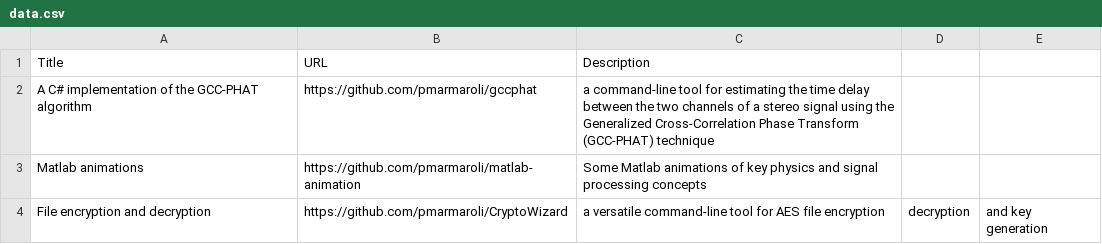
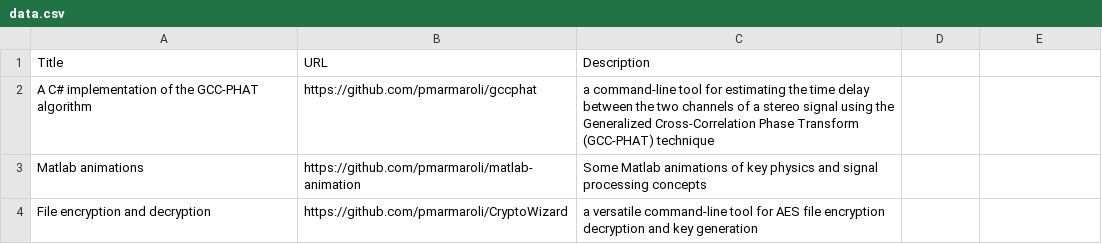
Before and after one commit to pmarmaroli/pmarmaroli.github.io, a CSV file: data/data.csv, drawn as a sheet.

Commit message:
Update data.csv

```diff
--- a/data/data.csv
+++ b/data/data.csv
@@ -3,2 +3,2 @@ A C# implementation of the GCC-PHAT algorithm,https://github.com/pmarmaroli/gccp
 Matlab animations,https://github.com/pmarmaroli/matlab-animation,Some Matlab animations of key physics and signal processing concepts
-File encryption and decryption,https://github.com/pmarmaroli/CryptoWizard,a versatile command-line tool for AES file encryption, decryption, and key generation
+File encryption and decryption,https://github.com/pmarmaroli/CryptoWizard,a versatile command-line tool for AES file encryption decryption and key generation
```
